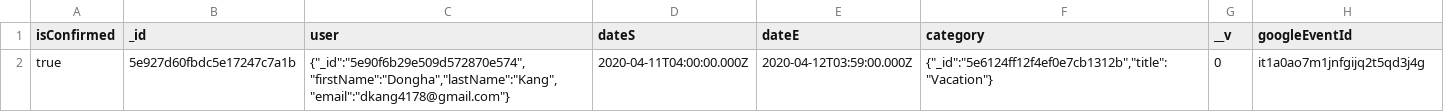
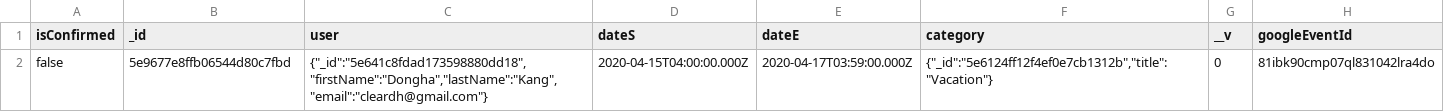
Before and after one commit to cleardh/ettProjectv2, a CSV file: ettProjectv2-master/ett/ett.csv, drawn as a sheet.

```diff
--- a/ettProjectv2-master/ett/ett.csv
+++ b/ettProjectv2-master/ett/ett.csv
@@ -1,2 +1,2 @@
 "isConfirmed","_id","user","dateS","dateE","category","__v","googleEventId"
-true,"5e927d60fbdc5e17247c7a1b","{""_id"":""5e90f6b29e509d572870e574"",""firstName"":""Dongha"",""lastName"":""Kang"",""email"":""dkang4178@gmail.com""}","2020-04-11T04:00:00.000Z","2020-04-12T03:59:00.000Z","{""_id"":""5e6124ff12f4ef0e7cb1312b"",""title"":""Vacation""}",0,"it1a0ao7m1jnfgijq2t5qd3j4g"
+false,"5e9677e8ffb06544d80c7fbd","{""_id"":""5e641c8fdad173598880dd18"",""firstName"":""Dongha"",""lastName"":""Kang"",""email"":""cleardh@gmail.com""}","2020-04-15T04:00:00.000Z","2020-04-17T03:59:00.000Z","{""_id"":""5e6124ff12f4ef0e7cb1312b"",""title"":""Vacation""}",0,"81ibk90cmp07ql831042lra4do"
```
Also changed, not shown: 25 other files.
